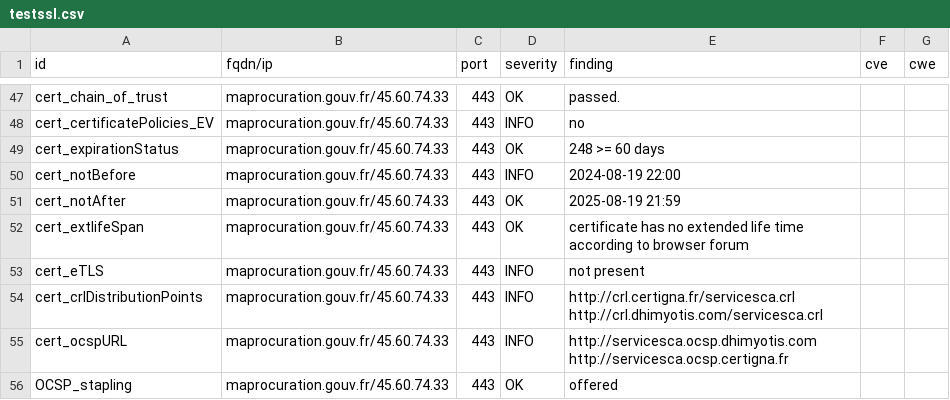
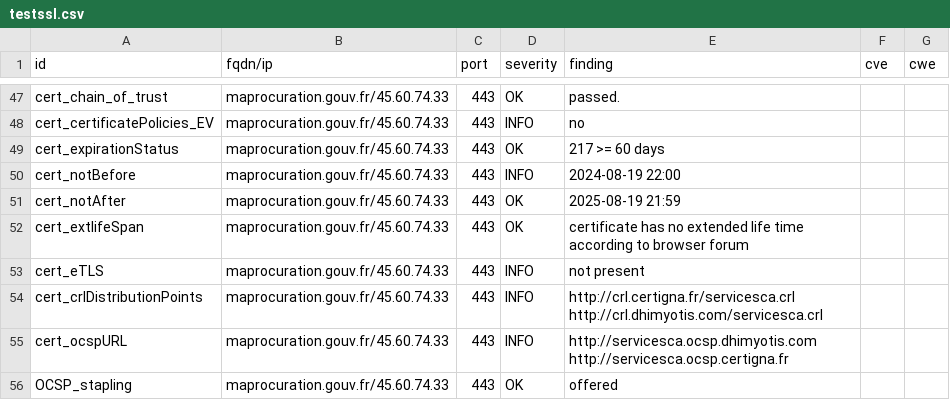
Before and after one commit to GKO-org/dashlordPrd7, a CSV file: results/aHR0cHM6Ly9tYXByb2N1cmF0aW9uLmdvdXYuZnI=/testssl.csv, drawn as a sheet; only a part is shown, gaps mark what is left out.

```diff
--- a/results/aHR0cHM6Ly9tYXByb2N1cmF0aW9uLmdvdXYuZnI=/testssl.csv
+++ b/results/aHR0cHM6Ly9tYXByb2N1cmF0aW9uLmdvdXYuZnI=/testssl.csv
@@ -48,3 +48,3 @@
 "cert_certificatePolicies_EV","maprocuration.gouv.fr/45.60.74.33","443","INFO","no","",""
-"cert_expirationStatus","maprocuration.gouv.fr/45.60.74.33","443","OK","248 >= 60 days","",""
+"cert_expirationStatus","maprocuration.gouv.fr/45.60.74.33","443","OK","217 >= 60 days","",""
 "cert_notBefore","maprocuration.gouv.fr/45.60.74.33","443","INFO","2024-08-19 22:00","",""
```
Also changed, not shown: 7 other files.
